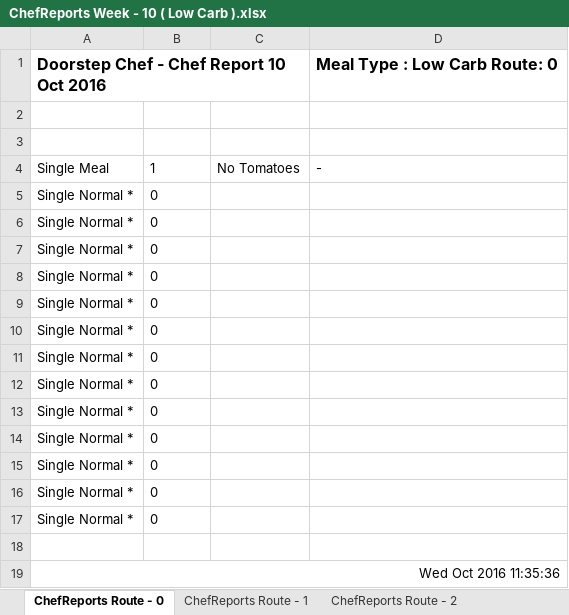
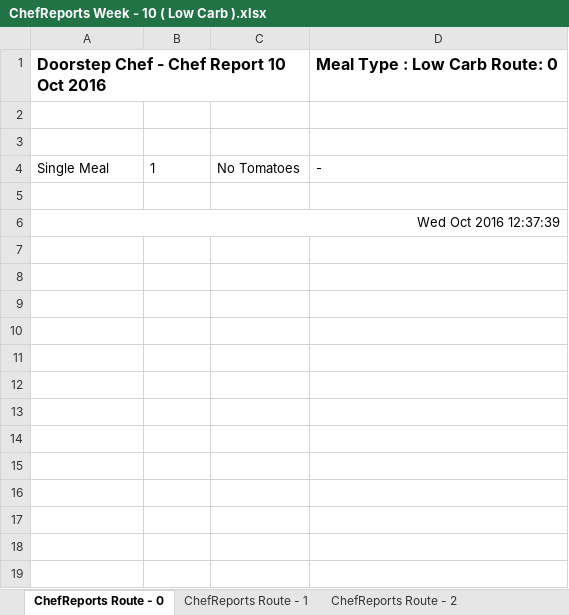
Before and after one commit to michael-hamann/DSC, an Excel workbook: Application/Reports/Week 10 (10 Oct 2016)/ChefReports/ChefReports Week - 10 ( Low Carb ).xlsx, sheet ChefReports Route - 0, drawn as a sheet; values as stored, in another font and other column widths than the file's, no borders; removed rows and columns are numbered as before the commit, all else as after; the diff names each change by its address in the sheet, - before the commit and + after, or states it on an @@ line.

```diff
--- a/Application/Reports/Week 10 (10 Oct 2016)/ChefReports/ChefReports Week - 10 ( Low Carb ).xlsx (sheet ChefReports Route - 0)
+++ b/Application/Reports/Week 10 (10 Oct 2016)/ChefReports/ChefReports Week - 10 ( Low Carb ).xlsx (sheet ChefReports Route - 0)
-row 5: Single Normal * | 0
-row 6: Single Normal * | 0
-row 7: Single Normal * | 0
-row 8: Single Normal * | 0
-row 9: Single Normal * | 0
-row 10: Single Normal * | 0
-row 11: Single Normal * | 0
-row 12: Single Normal * | 0
-row 13: Single Normal * | 0
-row 14: Single Normal * | 0
-row 15: Single Normal * | 0
-row 16: Single Normal * | 0
-row 17: Single Normal * | 0
-A6 (Family Size): Wed Oct 2016 11:35:36
+A6 (Family Size): Wed Oct 2016 12:37:39
```
Also changed, not shown: sheet ChefReports Route - 2, sheet ChefReports Route - 1, Application/Reports/Week 10 (10 Oct 2016)/ChefReports/ChefReports Week - 10 ( Kiddies ).xlsx, Application/Reports/Week 10 (10 Oct 2016)/ChefReports/ChefReports Week - 10 ( Standard ).xlsx, 2 other files.
